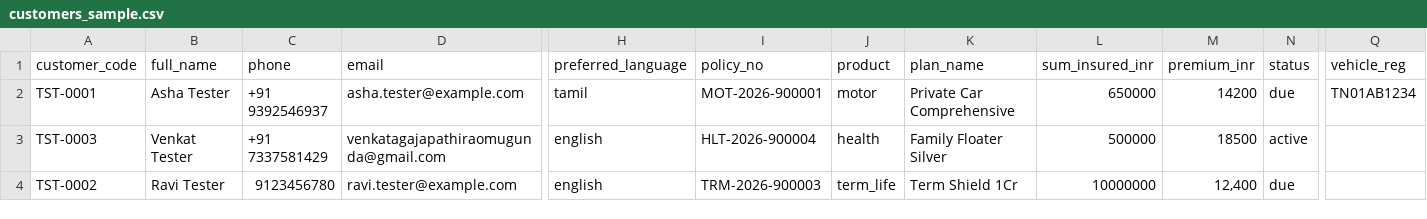
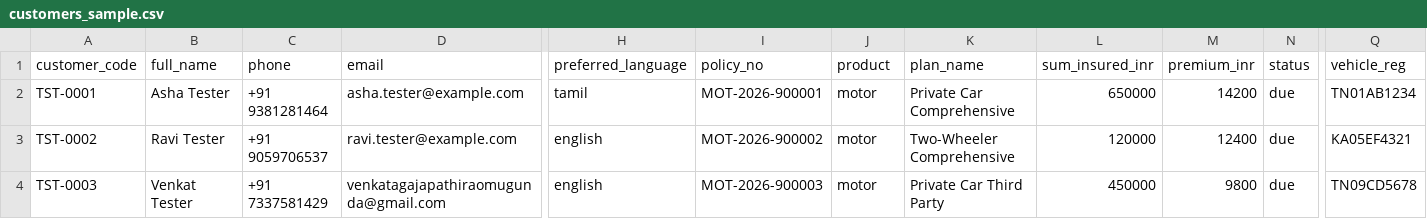
Before and after one commit to GajapathiRaoAmpera/bpo-backend, a CSV file: docs/customers_sample.csv, drawn as a sheet; only a part is shown, gaps mark what is left out; removed rows and columns are numbered as before the commit, all else as after; rows hold the shown columns only; the diff names each change by its address in the sheet, - before the commit and + after, or states it on an @@ line.

Commit message:
fix: correct phone numbers and policy numbers in customers_sample.csv

```diff
--- a/docs/customers_sample.csv
+++ b/docs/customers_sample.csv
-C2 (phone): +91 9392546937
+C2 (phone): +91 9381281464
-row 3: TST-0003 | Venkat Tester | +91 7337581429 | venkatagajapathiraomugunda@gmail.com | english | HLT-2026-900004 | health | Family Floater Silver | 500000 | 18500 | active
-C3 (phone): 9123456780
+C3 (phone): +91 9059706537
-I3 (policy_no): TRM-2026-900003
+I3 (policy_no): MOT-2026-900002
-J3 (product): term_life
+J3 (product): motor
-K3 (plan_name): Term Shield 1Cr
+K3 (plan_name): Two-Wheeler Comprehensive
-L3 (sum_insured_inr): 10000000
+L3 (sum_insured_inr): 120000
-M3 (premium_inr): 12,400
+M3 (premium_inr): 12400
-Q3 (vehicle_reg): (empty)
+Q3 (vehicle_reg): KA05EF4321
+row 4: TST-0003 | Venkat Tester | +91 7337581429 | venkatagajapathiraomugunda@gmail.com | english | MOT-2026-900003 | motor | Private Car Third Party | 450000 | 9800 | due | TN09CD5678
```
